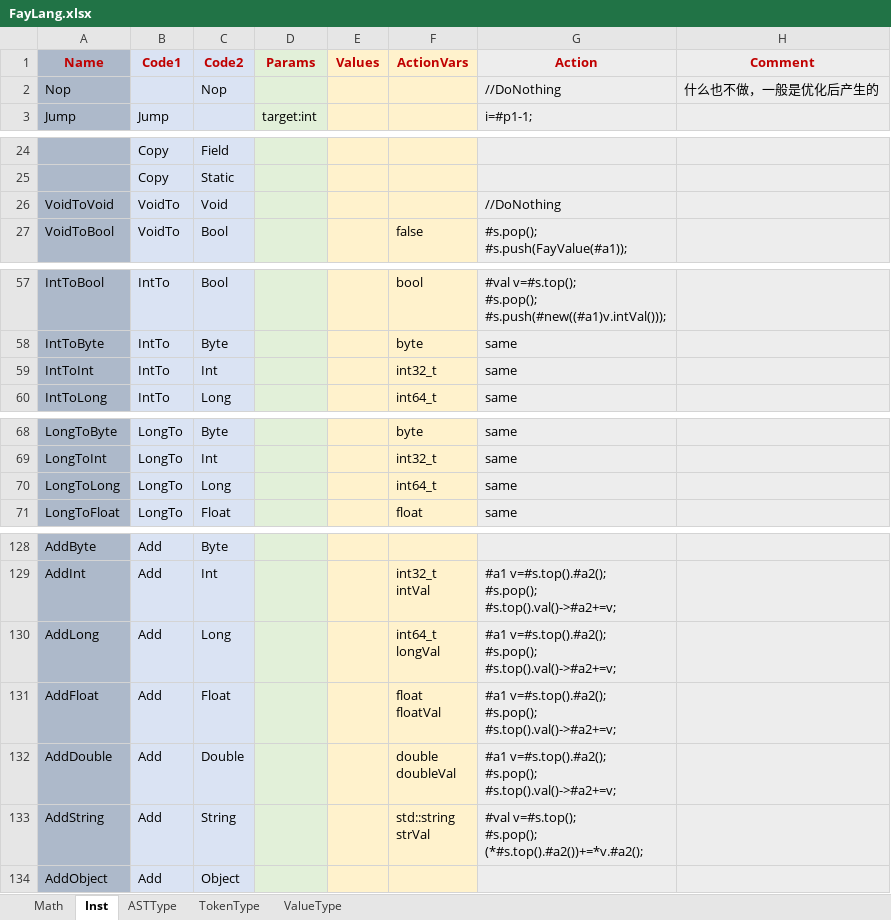
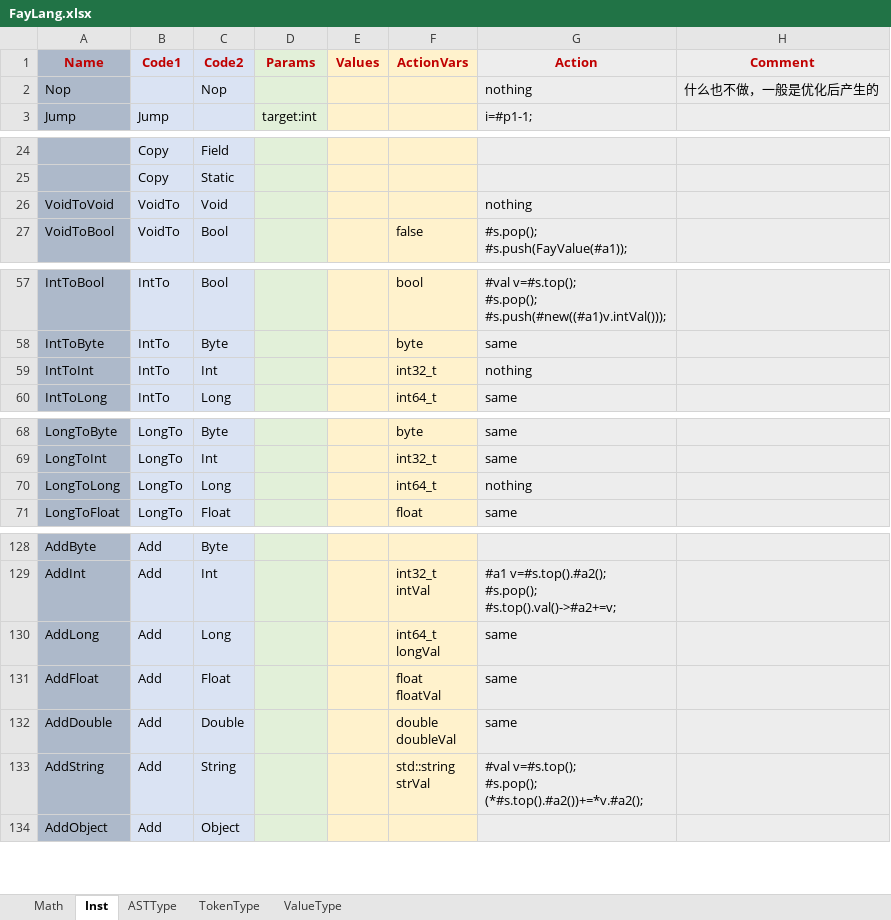
Before and after one commit to larlf/fay, an Excel workbook: doc/FayLang.xlsx, sheet Inst, drawn as a sheet; only a part is shown, gaps mark what is left out; values as stored, in another font and other column widths than the file's, no borders; ↵ is a line break in a cell; the diff covers the shown part only; the diff names each change by its address in the sheet, - before the commit and + after, or states it on an @@ line.

```diff
--- a/doc/FayLang.xlsx (sheet Inst)
+++ b/doc/FayLang.xlsx (sheet Inst)
-G2 (Action): //DoNothing
+G2 (Action): nothing
-G26 (Action): //DoNothing
+G26 (Action): nothing
-G59 (Action): same
+G59 (Action): nothing
-G70 (Action): same
+G70 (Action): nothing
-G130:G132 (Action): #a1 v=#s.top().#a2(); ↵ #s.pop(); ↵ #s.top().val()->#a2+=v;
+G130:G132 (Action): same
```
Also changed, not shown: 2 edited cells elsewhere in this sheet, 4 other files.
